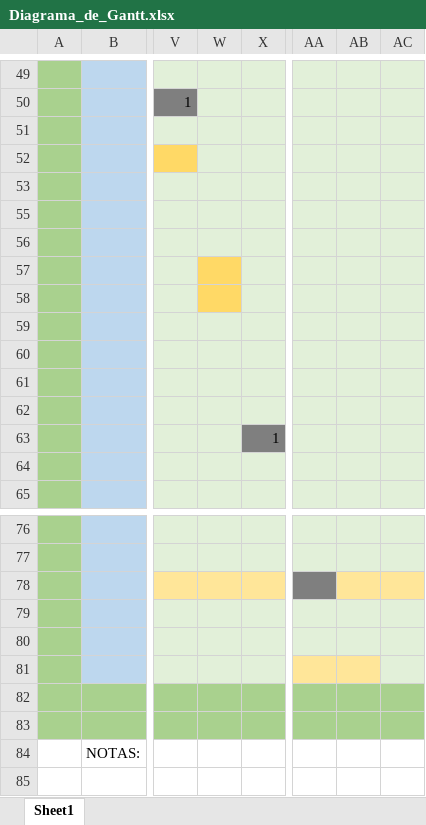
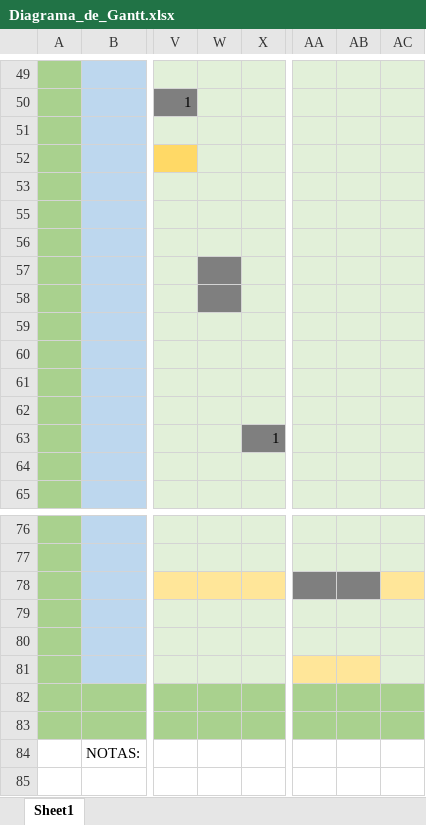
Before and after one commit to Slevkro/Pachanga-Time, an Excel workbook: Documentos/Diagrama_de_Gantt.xlsx, sheet Sheet1, drawn as a sheet; only a part is shown, gaps mark what is left out; values as stored, in another font and other column widths than the file's, no borders; the diff names each change by its address in the sheet, - before the commit and + after, or states it on an @@ line.

```diff
--- a/Documentos/Diagrama_de_Gantt.xlsx (sheet Sheet1)
+++ b/Documentos/Diagrama_de_Gantt.xlsx (sheet Sheet1)
-W57:W58 fill: #FFD966
+W57:W58 fill: #7F7F7F
-AB78 fill: #FFE699
+AB78 fill: #7F7F7F
```
Also changed, not shown: 6 other files.
